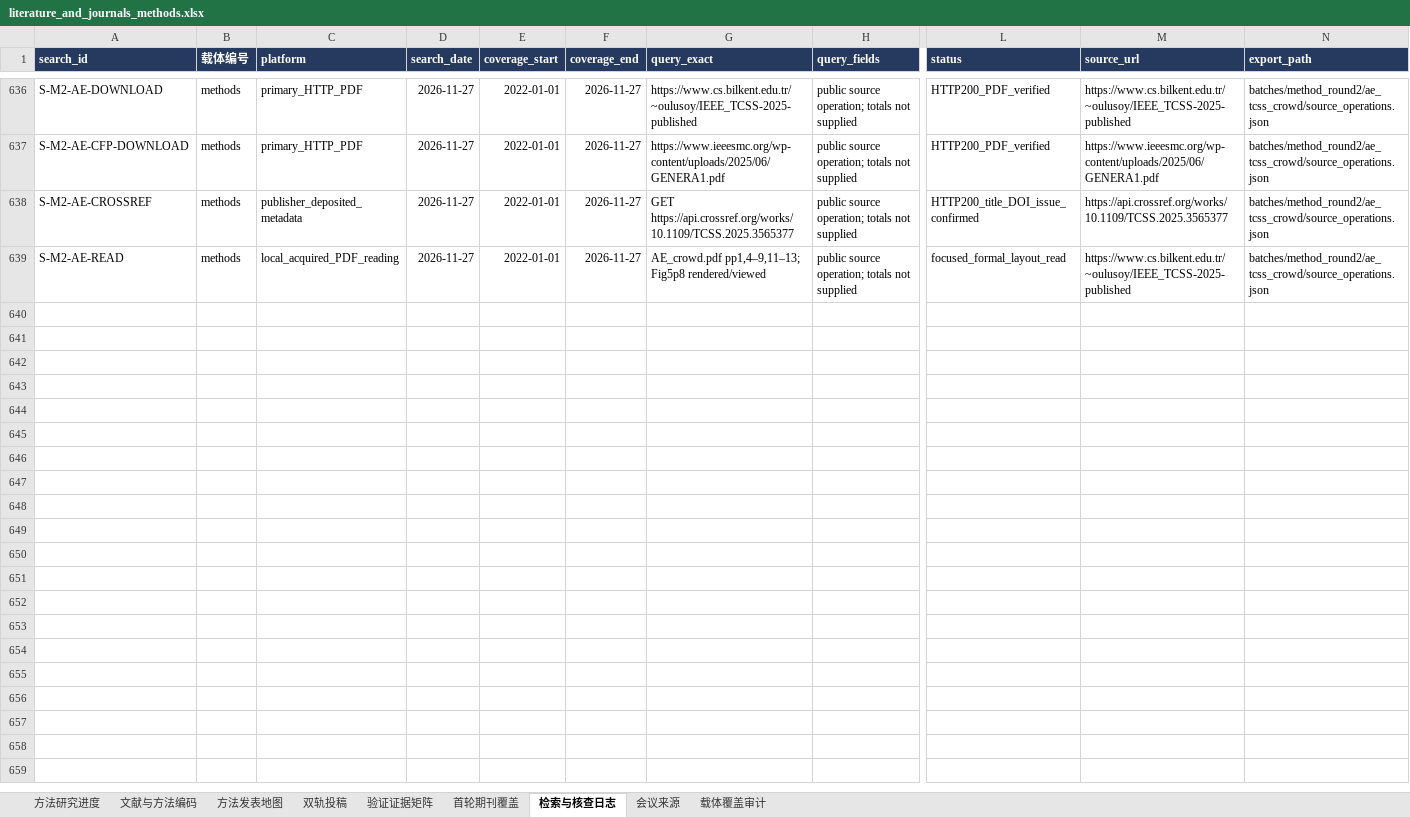
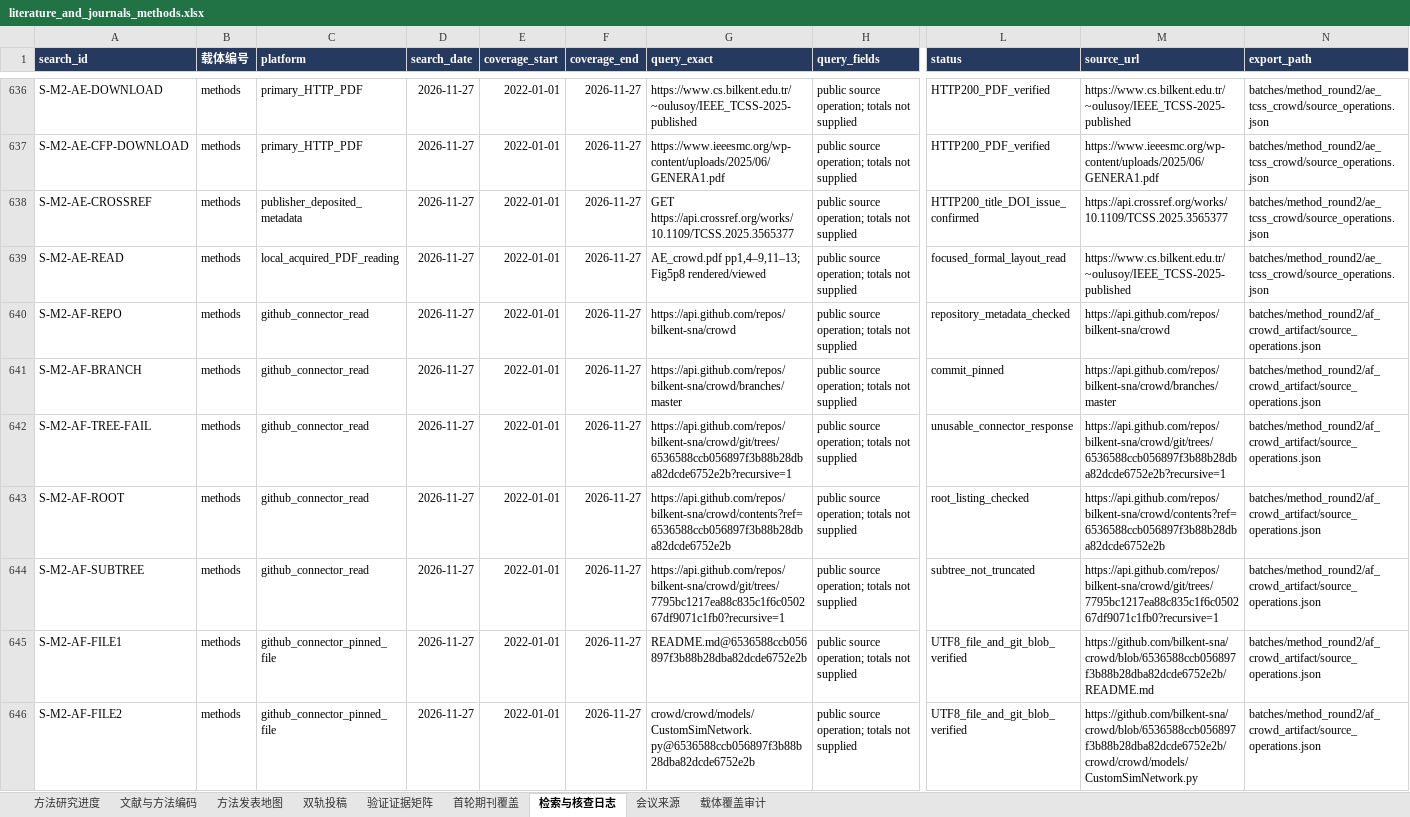
Before and after one commit to BNU-CCR/Agent-EX, an Excel workbook: literature-review/exports/literature_and_journals_methods.xlsx, sheet 检索与核查日志, drawn as a sheet; only a part is shown, gaps mark what is left out; values as stored, in another font and other column widths than the file's, no borders; rows hold the shown columns only; the diff covers the shown part only; the diff names each change by its address in the sheet, - before the commit and + after, or states it on an @@ line.

Commit message:
literature: audit pinned Crowd source boundaries without runtime claims

```diff
--- a/literature-review/exports/literature_and_journals_methods.xlsx (sheet 检索与核查日志)
+++ b/literature-review/exports/literature_and_journals_methods.xlsx (sheet 检索与核查日志)
+row 640: S-M2-AF-REPO | methods | github_connector_read | 2026-11-27 | 2022-01-01 | 2026-11-27 | https://api.github.com/repos/bilkent-sna/crowd | public source operation; totals not supplied | repository_metadata_checked | https://api.github.com/repos/bilkent-sna/crowd | batches/method_round2/af_crowd_artifact/source_operations.json
+row 641: S-M2-AF-BRANCH | methods | github_connector_read | 2026-11-27 | 2022-01-01 | 2026-11-27 | https://api.github.com/repos/bilkent-sna/crowd/branches/master | public source operation; totals not supplied | commit_pinned | https://api.github.com/repos/bilkent-sna/crowd/branches/master | batches/method_round2/af_crowd_artifact/source_operations.json
+row 642: S-M2-AF-TREE-FAIL | methods | github_connector_read | 2026-11-27 | 2022-01-01 | 2026-11-27 | https://api.github.com/repos/bilkent-sna/crowd/git/trees/6536588ccb056897f3b88b28dba82dcde6752e2b?recursive=1 | public source operation; totals not supplied | unusable_connector_response | https://api.github.com/repos/bilkent-sna/crowd/git/trees/6536588ccb056897f3b88b28dba82dcde6752e2b?recursive=1 | batches/method_round2/af_crowd_artifact/source_operations.json
+row 643: S-M2-AF-ROOT | methods | github_connector_read | 2026-11-27 | 2022-01-01 | 2026-11-27 | https://api.github.com/repos/bilkent-sna/crowd/contents?ref=6536588ccb056897f3b88b28dba82dcde6752e2b | public source operation; totals not supplied | root_listing_checked | https://api.github.com/repos/bilkent-sna/crowd/contents?ref=6536588ccb056897f3b88b28dba82dcde6752e2b | batches/method_round2/af_crowd_artifact/source_operations.json
+row 644: S-M2-AF-SUBTREE | methods | github_connector_read | 2026-11-27 | 2022-01-01 | 2026-11-27 | https://api.github.com/repos/bilkent-sna/crowd/git/trees/7795bc1217ea88c835c1f6c050267df9071c1fb0?recursive=1 | public source operation; totals not supplied | subtree_not_truncated | https://api.github.com/repos/bilkent-sna/crowd/git/trees/7795bc1217ea88c835c1f6c050267df9071c1fb0?recursive=1 | batches/method_round2/af_crowd_artifact/source_operations.json
+row 645: S-M2-AF-FILE1 | methods | github_connector_pinned_file | 2026-11-27 | 2022-01-01 | 2026-11-27 | README.md@6536588ccb056897f3b88b28dba82dcde6752e2b | public source operation; totals not supplied | UTF8_file_and_git_blob_verified | https://github.com/bilkent-sna/crowd/blob/6536588ccb056897f3b88b28dba82dcde6752e2b/README.md | batches/method_round2/af_crowd_artifact/source_operations.json
+row 646: S-M2-AF-FILE2 | methods | github_connector_pinned_file | 2026-11-27 | 2022-01-01 | 2026-11-27 | crowd/crowd/models/CustomSimNetwork.py@6536588ccb056897f3b88b28dba82dcde6752e2b | public source operation; totals not supplied | UTF8_file_and_git_blob_verified | https://github.com/bilkent-sna/crowd/blob/6536588ccb056897f3b88b28dba82dcde6752e2b/crowd/crowd/models/CustomSimNetwork.py | batches/method_round2/af_crowd_artifact/source_operations.json
```
Also changed, not shown: 7 added rows elsewhere in this sheet, sheet 验证证据矩阵, sheet 文献与方法编码, 16 other files.
